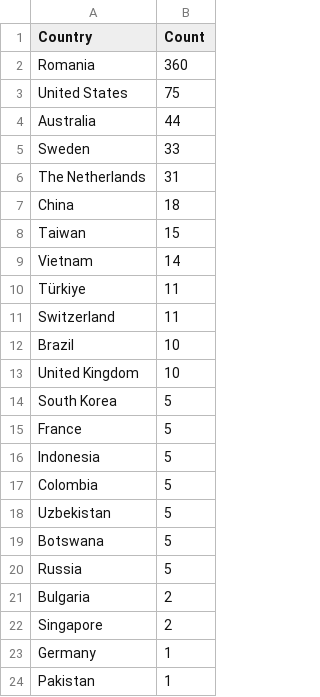
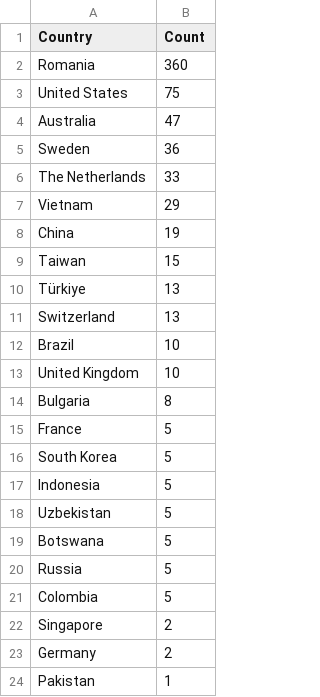
Before and after one commit to Prabhath-de/cowrie-analysis, a CSV file: csv/countries.csv, drawn as a sheet.

```diff
--- a/csv/countries.csv
+++ b/csv/countries.csv
@@ -3,16 +3,16 @@ Romania,360
 United States,75
-Australia,44
-Sweden,33
-The Netherlands,31
-China,18
+Australia,47
+Sweden,36
+The Netherlands,33
+Vietnam,29
+China,19
 Taiwan,15
-Vietnam,14
-Türkiye,11
-Switzerland,11
+Türkiye,13
+Switzerland,13
 Brazil,10
 United Kingdom,10
+Bulgaria,8
+France,5
 South Korea,5
-France,5
 Indonesia,5
-Colombia,5
 Uzbekistan,5
@@ -20,5 +20,5 @@ Botswana,5
 Russia,5
-Bulgaria,2
+Colombia,5
 Singapore,2
-Germany,1
+Germany,2
 Pakistan,1
```
Also changed, not shown: csv/all_logs.csv, csv/passwords.csv, 9 other files.
